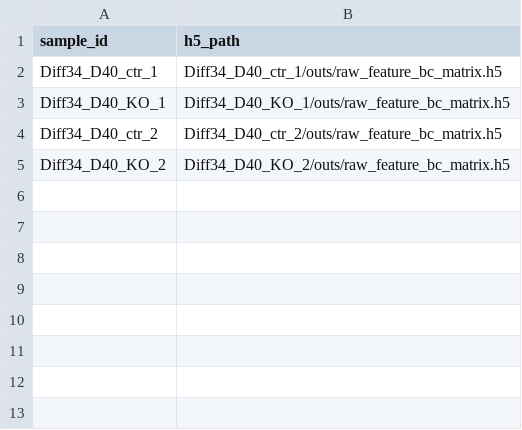
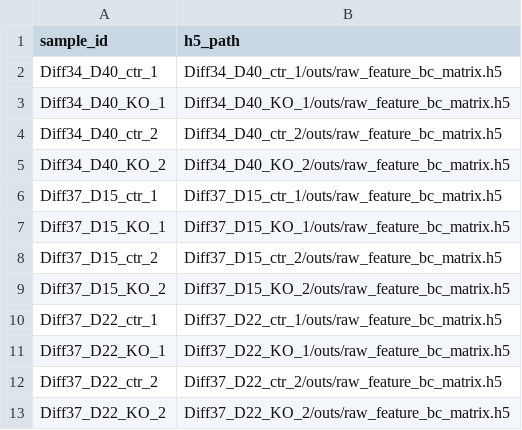
Before and after one commit to Han-Z-BDC/ISL1_project, a TSV file: study_config/samples.tsv, drawn as a sheet; the diff names each change by its address in the sheet, - before the commit and + after, or states it on an @@ line.

```diff
--- a/study_config/samples.tsv
+++ b/study_config/samples.tsv
+row 6: Diff37_D15_ctr_1 | Diff37_D15_ctr_1/outs/raw_feature_bc_matrix.h5
+row 7: Diff37_D15_KO_1 | Diff37_D15_KO_1/outs/raw_feature_bc_matrix.h5
+row 8: Diff37_D15_ctr_2 | Diff37_D15_ctr_2/outs/raw_feature_bc_matrix.h5
+row 9: Diff37_D15_KO_2 | Diff37_D15_KO_2/outs/raw_feature_bc_matrix.h5
+row 10: Diff37_D22_ctr_1 | Diff37_D22_ctr_1/outs/raw_feature_bc_matrix.h5
+row 11: Diff37_D22_KO_1 | Diff37_D22_KO_1/outs/raw_feature_bc_matrix.h5
+row 12: Diff37_D22_ctr_2 | Diff37_D22_ctr_2/outs/raw_feature_bc_matrix.h5
+row 13: Diff37_D22_KO_2 | Diff37_D22_KO_2/outs/raw_feature_bc_matrix.h5
```
Also changed, not shown: 27 other files.
